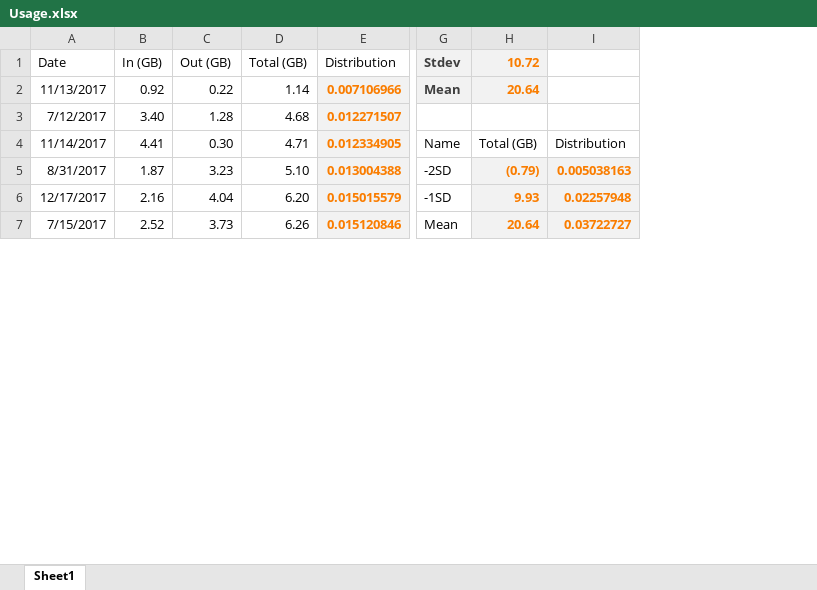
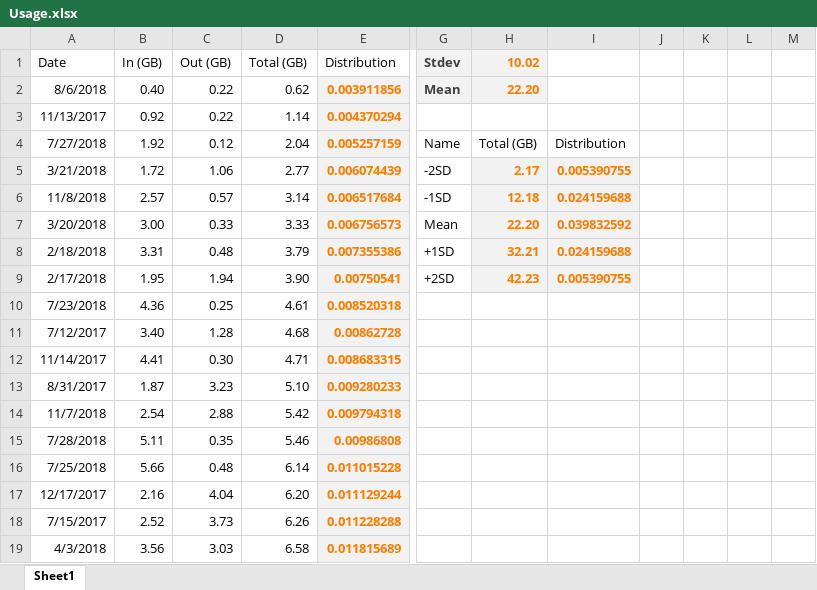
Before and after one commit to belcherjohn/InternetUsage, an Excel workbook: Usage.xlsx, sheet Sheet1, drawn as a sheet; only a part is shown, gaps mark what is left out; values as stored, in another font and other column widths than the file's, no borders; charts and pictures and table styles not drawn; removed rows and columns are numbered as before the commit, all else as after; rows hold the shown columns only; the diff covers the shown part only; the diff names each change by its address in the sheet, - before the commit and + after, or states it on an @@ line.

Commit message:
Added data thru Nov 2018

```diff
--- a/Usage.xlsx (sheet Sheet1)
+++ b/Usage.xlsx (sheet Sheet1)
-column H (10.72), rows 2-7: 20.64 |  | Total (GB) | (0.79) | 9.93 | 20.64
-column I, rows 4-7: Distribution | 0.005038163 | 0.02257948 | 0.03722727
+column H (10.02), empty
+column I, empty
+column J, empty
+column K, empty
+column L, empty
+column M, empty
+row 2: 8/6/2018 | 0.40 | 0.22 | 0.62 | 0.003911856 | Mean | 22.20
-E3 (Distribution): 0.007106966
+E3 (Distribution): 0.004370294
-G3 (Stdev): Mean
+G3 (Stdev): (empty)
-G3 fill: #F2F2F2
+G3 fill: none
+row 4: 7/27/2018 | 1.92 | 0.12 | 2.04 | 0.005257159 | Name | Total (GB) | Distribution
+row 5: 3/21/2018 | 1.72 | 1.06 | 2.77 | 0.006074439 | -2SD | 2.17 | 0.005390755
+row 6: 11/8/2018 | 2.57 | 0.57 | 3.14 | 0.006517684 | -1SD | 12.18 | 0.024159688
+row 7: 3/20/2018 | 3.00 | 0.33 | 3.33 | 0.006756573 | Mean | 22.20 | 0.039832592
+row 8: 2/18/2018 | 3.31 | 0.48 | 3.79 | 0.007355386 | +1SD | 32.21 | 0.024159688
+row 9: 2/17/2018 | 1.95 | 1.94 | 3.90 | 0.00750541 | +2SD | 42.23 | 0.005390755
+row 10: 7/23/2018 | 4.36 | 0.25 | 4.61 | 0.008520318
-E11 (Distribution): 0.012271507
+E11 (Distribution): 0.00862728
-E12 (Distribution): 0.012334905
+E12 (Distribution): 0.008683315
-G12 (Stdev): Name
+G12 (Stdev): (empty)
-E13 (Distribution): 0.013004388
+E13 (Distribution): 0.009280233
-G13 (Stdev): -2SD
+G13 (Stdev): (empty)
+row 14: 11/7/2018 | 2.54 | 2.88 | 5.42 | 0.009794318
+row 15: 7/28/2018 | 5.11 | 0.35 | 5.46 | 0.00986808
+row 16: 7/25/2018 | 5.66 | 0.48 | 6.14 | 0.011015228
-E17 (Distribution): 0.015015579
+E17 (Distribution): 0.011129244
-G17 (Stdev): -1SD
+G17 (Stdev): (empty)
-E18 (Distribution): 0.015120846
+E18 (Distribution): 0.011228288
-G18 (Stdev): Mean
+G18 (Stdev): (empty)
+row 19: 4/3/2018 | 3.56 | 3.03 | 6.58 | 0.011815689
```
Also changed, not shown: 308 added rows and 225 edited cells elsewhere in this sheet, charts or pictures, 1 other file.
